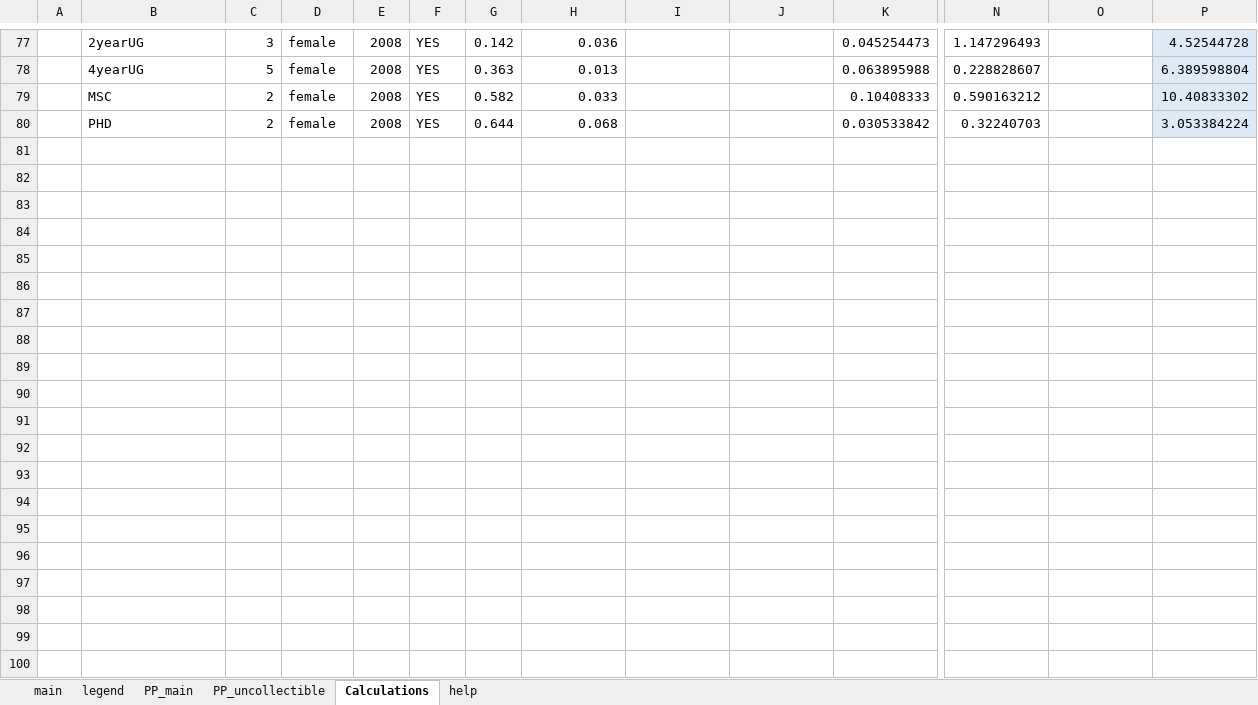
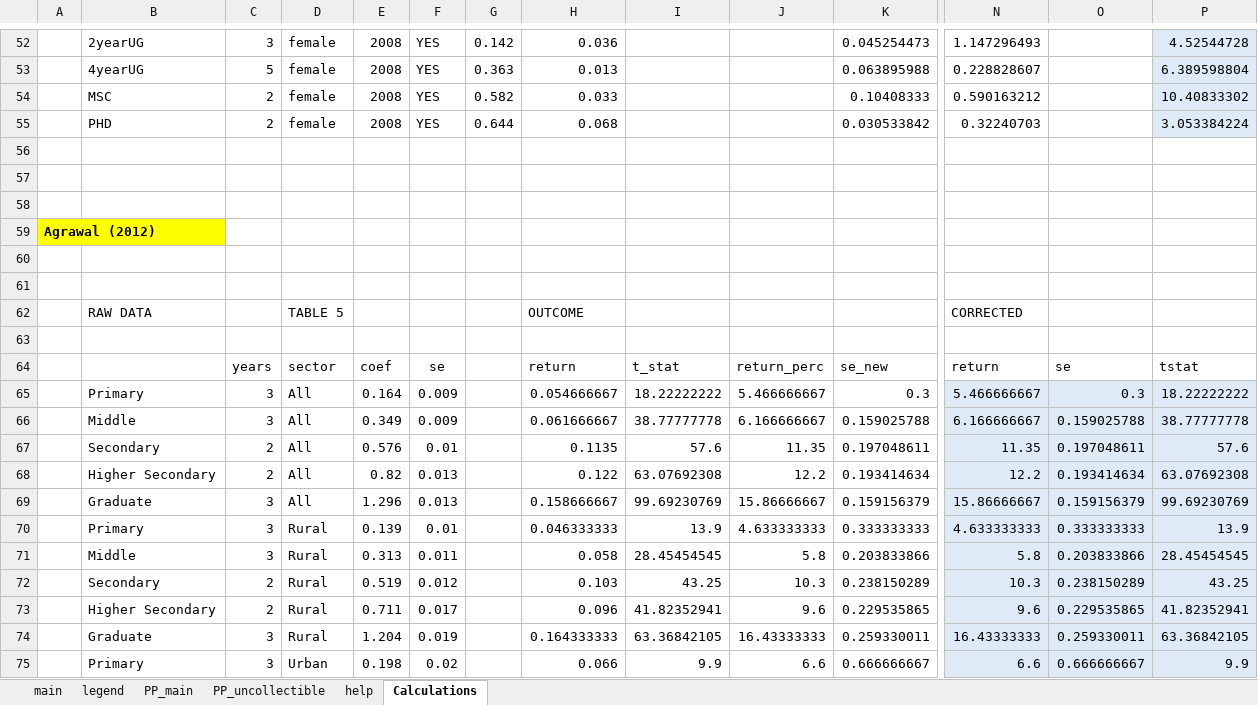
Before and after one commit to PetrCala/Diploma-Thesis, an Excel workbook: Data/data_set_master_thesis_cala.xlsx, sheet Calculations, drawn as a sheet; only a part is shown, gaps mark what is left out; values as stored, in another font and other column widths than the file's, no borders; conditional formats not drawn; rows hold the shown columns only; the diff covers the shown part only; the diff names each change by its address in the sheet, - before the commit and + after, or states it on an @@ line.

```diff
--- a/Data/data_set_master_thesis_cala.xlsx (sheet Calculations)
+++ b/Data/data_set_master_thesis_cala.xlsx (sheet Calculations)
@@ sheet tab order changed: main | legend | PP_main | PP_uncollectible | help | Calculations @@
+row 56: (empty)
+row 57: (empty)
+row 58: (empty)
+row 59: Agrawal (2012)
+row 60: (empty)
+row 61: (empty)
+row 62:  | RAW DATA |  | TABLE 5 |  |  |  | OUTCOME |  |  |  | CORRECTED
+row 63: (empty)
+row 64:  |  | years | sector | coef | se |  | return | t_stat | return_perc | se_new | return | se | tstat
+row 65:  | Primary | 3 | All | 0.164 | 0.009 |  | 0.054666667 | 18.22222222 | 5.466666667 | 0.3 | 5.466666667 | 0.3 | 18.22222222
+row 66:  | Middle | 3 | All | 0.349 | 0.009 |  | 0.061666667 | 38.77777778 | 6.166666667 | 0.159025788 | 6.166666667 | 0.159025788 | 38.77777778
+row 67:  | Secondary | 2 | All | 0.576 | 0.01 |  | 0.1135 | 57.6 | 11.35 | 0.197048611 | 11.35 | 0.197048611 | 57.6
+row 68:  | Higher Secondary | 2 | All | 0.82 | 0.013 |  | 0.122 | 63.07692308 | 12.2 | 0.193414634 | 12.2 | 0.193414634 | 63.07692308
+row 69:  | Graduate | 3 | All | 1.296 | 0.013 |  | 0.158666667 | 99.69230769 | 15.86666667 | 0.159156379 | 15.86666667 | 0.159156379 | 99.69230769
+row 70:  | Primary | 3 | Rural | 0.139 | 0.01 |  | 0.046333333 | 13.9 | 4.633333333 | 0.333333333 | 4.633333333 | 0.333333333 | 13.9
+row 71:  | Middle | 3 | Rural | 0.313 | 0.011 |  | 0.058 | 28.45454545 | 5.8 | 0.203833866 | 5.8 | 0.203833866 | 28.45454545
+row 72:  | Secondary | 2 | Rural | 0.519 | 0.012 |  | 0.103 | 43.25 | 10.3 | 0.238150289 | 10.3 | 0.238150289 | 43.25
+row 73:  | Higher Secondary | 2 | Rural | 0.711 | 0.017 |  | 0.096 | 41.82352941 | 9.6 | 0.229535865 | 9.6 | 0.229535865 | 41.82352941
+row 74:  | Graduate | 3 | Rural | 1.204 | 0.019 |  | 0.164333333 | 63.36842105 | 16.43333333 | 0.259330011 | 16.43333333 | 0.259330011 | 63.36842105
+row 75:  | Primary | 3 | Urban | 0.198 | 0.02 |  | 0.066 | 9.9 | 6.6 | 0.666666667 | 6.6 | 0.666666667 | 9.9
```
Also changed, not shown: 102 added rows, 25 removed rows and 2 edited cells elsewhere in this sheet, sheet main, formulas that keep their value, hidden cells, Literature/Literature.xlsx.
